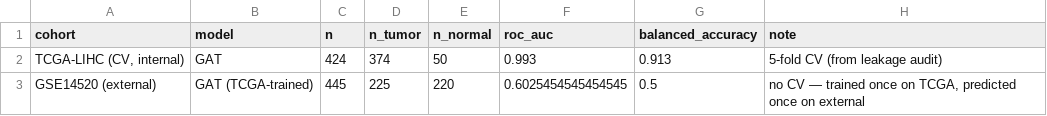
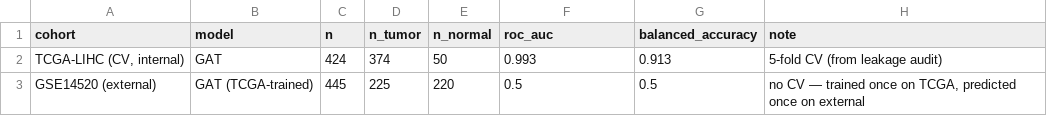
Before and after one commit to farnooshoa/CUgnn, a CSV file: outputs/final_comparison/external_gse14520_metrics.csv, drawn as a sheet.

```diff
--- a/outputs/final_comparison/external_gse14520_metrics.csv
+++ b/outputs/final_comparison/external_gse14520_metrics.csv
@@ -2,2 +2,2 @@ cohort,model,n,n_tumor,n_normal,roc_auc,balanced_accuracy,note
 "TCGA-LIHC (CV, internal)",GAT,424,374,50,0.993,0.913,5-fold CV (from leakage audit)
-GSE14520 (external),GAT (TCGA-trained),445,225,220,0.6025454545454545,0.5,"no CV — trained once on TCGA, predicted once on external"
+GSE14520 (external),GAT (TCGA-trained),445,225,220,0.5,0.5,"no CV — trained once on TCGA, predicted once on external"
```
Also changed, not shown: outputs/final_comparison/external_gse14520_quantile_metrics.csv, outputs/final_comparison/graph_ablation_metrics.csv, 19 other files.
